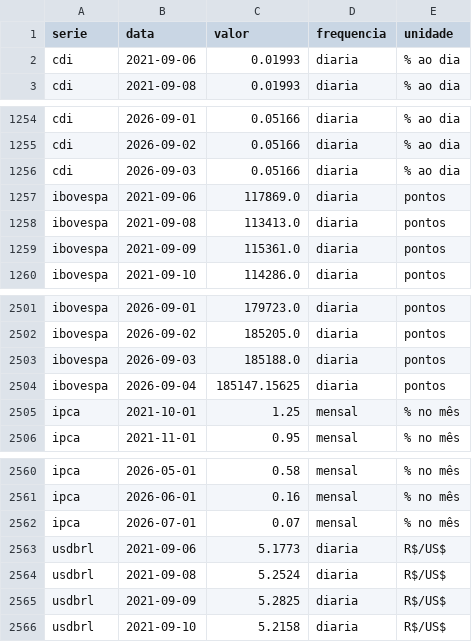
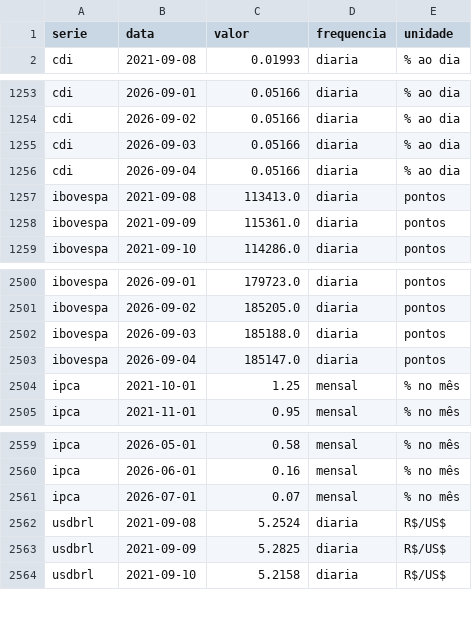
Before and after one commit to christianbicalho/veneto-market-insight, a CSV file: data/curated/indicadores_diarios.csv, drawn as a sheet; only a part is shown, gaps mark what is left out.

```diff
--- a/data/curated/indicadores_diarios.csv
+++ b/data/curated/indicadores_diarios.csv
@@ -1,3 +1,2 @@
 serie,data,valor,frequencia,unidade
-cdi,2021-09-06,0.01993,diaria,% ao dia
 cdi,2021-09-08,0.01993,diaria,% ao dia
@@ -1256,3 +1255,3 @@ cdi,2026-09-02,0.05166,diaria,% ao dia
 cdi,2026-09-03,0.05166,diaria,% ao dia
-ibovespa,2021-09-06,117869.0,diaria,pontos
+cdi,2026-09-04,0.05166,diaria,% ao dia
 ibovespa,2021-09-08,113413.0,diaria,pontos
@@ -2503,3 +2502,3 @@ ibovespa,2026-09-02,185205.0,diaria,pontos
 ibovespa,2026-09-03,185188.0,diaria,pontos
-ibovespa,2026-09-04,185147.15625,diaria,pontos
+ibovespa,2026-09-04,185147.0,diaria,pontos
 ipca,2021-10-01,1.25,mensal,% no mês
@@ -2562,3 +2561,2 @@ ipca,2026-06-01,0.16,mensal,% no mês
 ipca,2026-07-01,0.07,mensal,% no mês
-usdbrl,2021-09-06,5.1773,diaria,R$/US$
 usdbrl,2021-09-08,5.2524,diaria,R$/US$
```
Also changed, not shown: data/curated/indicadores_mensais.csv, 5 other files.
